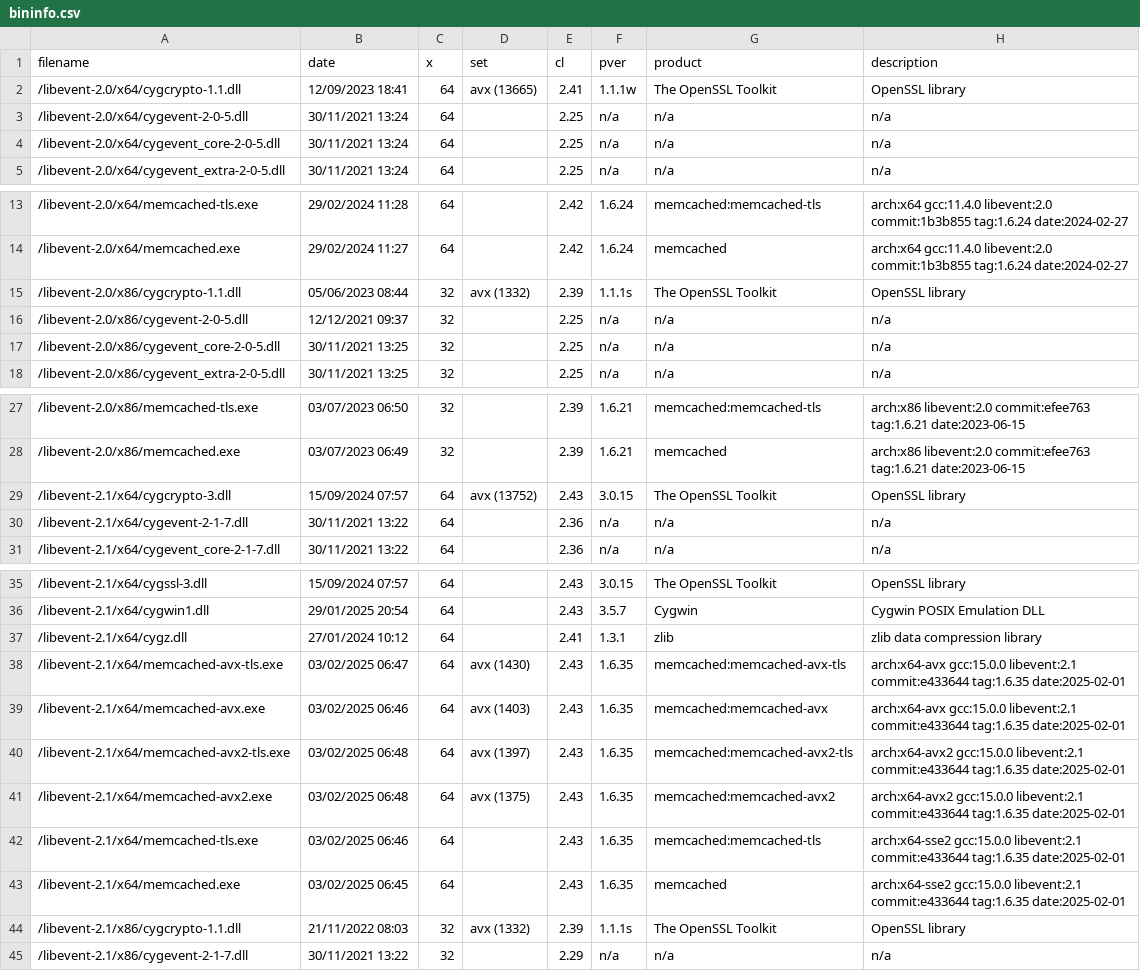
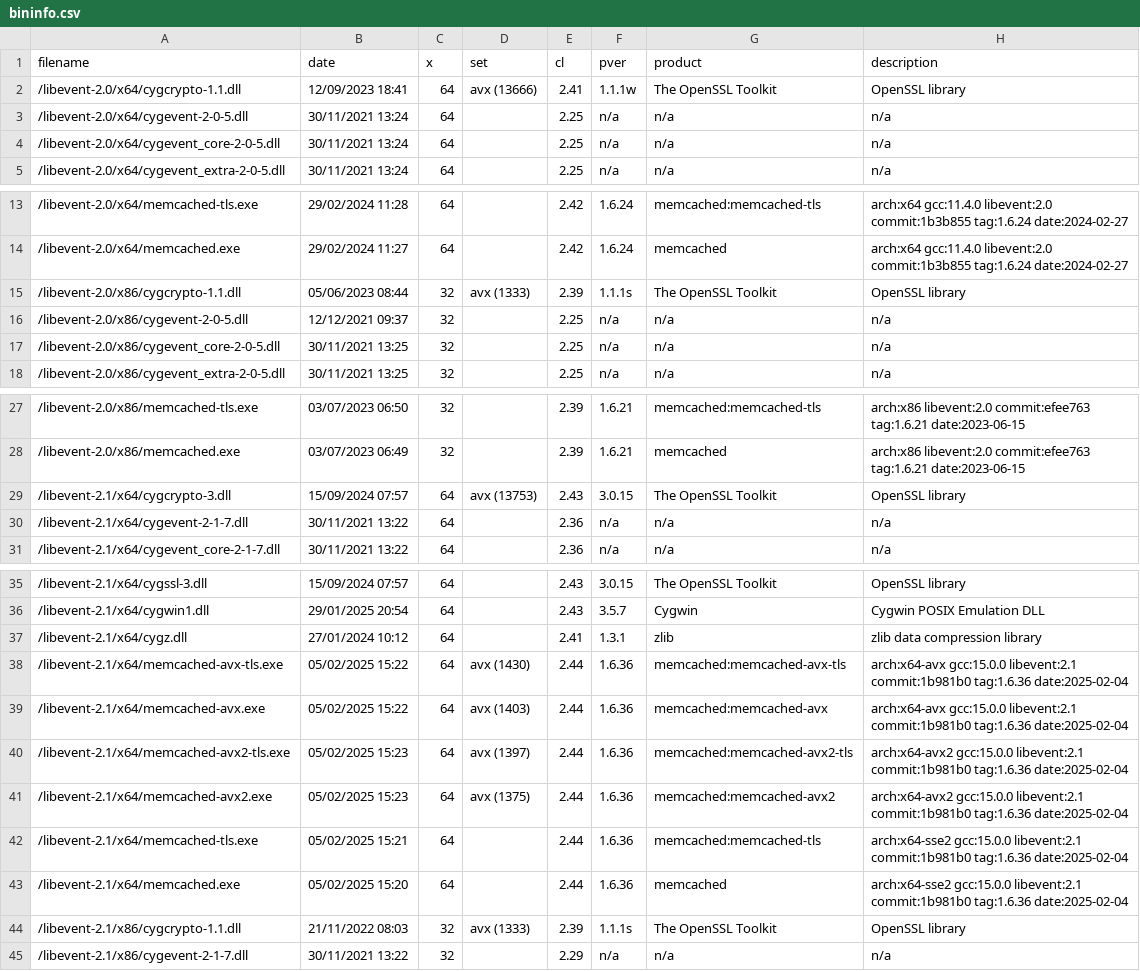
Before and after one commit to nono303/memcached, a CSV file: bininfo.csv, drawn as a sheet; only a part is shown, gaps mark what is left out.

```diff
--- a/bininfo.csv
+++ b/bininfo.csv
@@ -1,3 +1,3 @@
 filename;date;x;set;cl;pver;product;description
-/libevent-2.0/x64/cygcrypto-1.1.dll;12/09/2023 18:41;64;avx (13665);2.41;1.1.1w;The OpenSSL Toolkit;OpenSSL library
+/libevent-2.0/x64/cygcrypto-1.1.dll;12/09/2023 18:41;64;avx (13666);2.41;1.1.1w;The OpenSSL Toolkit;OpenSSL library
 /libevent-2.0/x64/cygevent-2-0-5.dll;30/11/2021 13:24;64;;2.25;n/a;n/a;n/a
@@ -14,3 +14,3 @@ filename;date;x;set;cl;pver;product;description
 /libevent-2.0/x64/memcached.exe;29/02/2024 11:27;64;;2.42;1.6.24;memcached;arch:x64 gcc:11.4.0 libevent:2.0 commit:1b3b855 tag:1.6.24 date:2024-02-27
-/libevent-2.0/x86/cygcrypto-1.1.dll;05/06/2023 08:44;32;avx (1332);2.39;1.1.1s;The OpenSSL Toolkit;OpenSSL library
+/libevent-2.0/x86/cygcrypto-1.1.dll;05/06/2023 08:44;32;avx (1333);2.39;1.1.1s;The OpenSSL Toolkit;OpenSSL library
 /libevent-2.0/x86/cygevent-2-0-5.dll;12/12/2021 09:37;32;;2.25;n/a;n/a;n/a
@@ -28,3 +28,3 @@ filename;date;x;set;cl;pver;product;description
 /libevent-2.0/x86/memcached.exe;03/07/2023 06:49;32;;2.39;1.6.21;memcached;arch:x86 libevent:2.0 commit:efee763 tag:1.6.21 date:2023-06-15
-/libevent-2.1/x64/cygcrypto-3.dll;15/09/2024 07:57;64;avx (13752);2.43;3.0.15;The OpenSSL Toolkit;OpenSSL library
+/libevent-2.1/x64/cygcrypto-3.dll;15/09/2024 07:57;64;avx (13753);2.43;3.0.15;The OpenSSL Toolkit;OpenSSL library
 /libevent-2.1/x64/cygevent-2-1-7.dll;30/11/2021 13:22;64;;2.36;n/a;n/a;n/a
@@ -37,9 +37,9 @@ filename;date;x;set;cl;pver;product;description
 /libevent-2.1/x64/cygz.dll;27/01/2024 10:12;64;;2.41;1.3.1;zlib;zlib data compression library
-/libevent-2.1/x64/memcached-avx-tls.exe;03/02/2025 06:47;64;avx (1430);2.43;1.6.35;memcached:memcached-avx-tls;arch:x64-avx gcc:15.0.0 libevent:2.1 commit:e433644 tag:1.6.35 date:2025-02-01
-/libevent-2.1/x64/memcached-avx.exe;03/02/2025 06:46;64;avx (1403);2.43;1.6.35;memcached:memcached-avx;arch:x64-avx gcc:15.0.0 libevent:2.1 commit:e433644 tag:1.6.35 date:2025-02-01
-/libevent-2.1/x64/memcached-avx2-tls.exe;03/02/2025 06:48;64;avx (1397);2.43;1.6.35;memcached:memcached-avx2-tls;arch:x64-avx2 gcc:15.0.0 libevent:2.1 commit:e433644 tag:1.6.35 date:2025-02-01
-/libevent-2.1/x64/memcached-avx2.exe;03/02/2025 06:48;64;avx (1375);2.43;1.6.35;memcached:memcached-avx2;arch:x64-avx2 gcc:15.0.0 libevent:2.1 commit:e433644 tag:1.6.35 date:2025-02-01
-/libevent-2.1/x64/memcached-tls.exe;03/02/2025 06:46;64;;2.43;1.6.35;memcached:memcached-tls;arch:x64-sse2 gcc:15.0.0 libevent:2.1 commit:e433644 tag:1.6.35 date:2025-02-01
-/libevent-2.1/x64/memcached.exe;03/02/2025 06:45;64;;2.43;1.6.35;memcached;arch:x64-sse2 gcc:15.0.0 libevent:2.1 commit:e433644 tag:1.6.35 date:2025-02-01
-/libevent-2.1/x86/cygcrypto-1.1.dll;21/11/2022 08:03;32;avx (1332);2.39;1.1.1s;The OpenSSL Toolkit;OpenSSL library
+/libevent-2.1/x64/memcached-avx-tls.exe;05/02/2025 15:22;64;avx (1430);2.44;1.6.36;memcached:memcached-avx-tls;arch:x64-avx gcc:15.0.0 libevent:2.1 commit:1b981b0 tag:1.6.36 date:2025-02-04
+/libevent-2.1/x64/memcached-avx.exe;05/02/2025 15:22;64;avx (1403);2.44;1.6.36;memcached:memcached-avx;arch:x64-avx gcc:15.0.0 libevent:2.1 commit:1b981b0 tag:1.6.36 date:2025-02-04
+/libevent-2.1/x64/memcached-avx2-tls.exe;05/02/2025 15:23;64;avx (1397);2.44;1.6.36;memcached:memcached-avx2-tls;arch:x64-avx2 gcc:15.0.0 libevent:2.1 commit:1b981b0 tag:1.6.36 date:2025-02-04
+/libevent-2.1/x64/memcached-avx2.exe;05/02/2025 15:23;64;avx (1375);2.44;1.6.36;memcached:memcached-avx2;arch:x64-avx2 gcc:15.0.0 libevent:2.1 commit:1b981b0 tag:1.6.36 date:2025-02-04
+/libevent-2.1/x64/memcached-tls.exe;05/02/2025 15:21;64;;2.44;1.6.36;memcached:memcached-tls;arch:x64-sse2 gcc:15.0.0 libevent:2.1 commit:1b981b0 tag:1.6.36 date:2025-02-04
+/libevent-2.1/x64/memcached.exe;05/02/2025 15:20;64;;2.44;1.6.36;memcached;arch:x64-sse2 gcc:15.0.0 libevent:2.1 commit:1b981b0 tag:1.6.36 date:2025-02-04
+/libevent-2.1/x86/cygcrypto-1.1.dll;21/11/2022 08:03;32;avx (1333);2.39;1.1.1s;The OpenSSL Toolkit;OpenSSL library
 /libevent-2.1/x86/cygevent-2-1-7.dll;30/11/2021 13:22;32;;2.29;n/a;n/a;n/a
```
Also changed, not shown: 7 other files.
